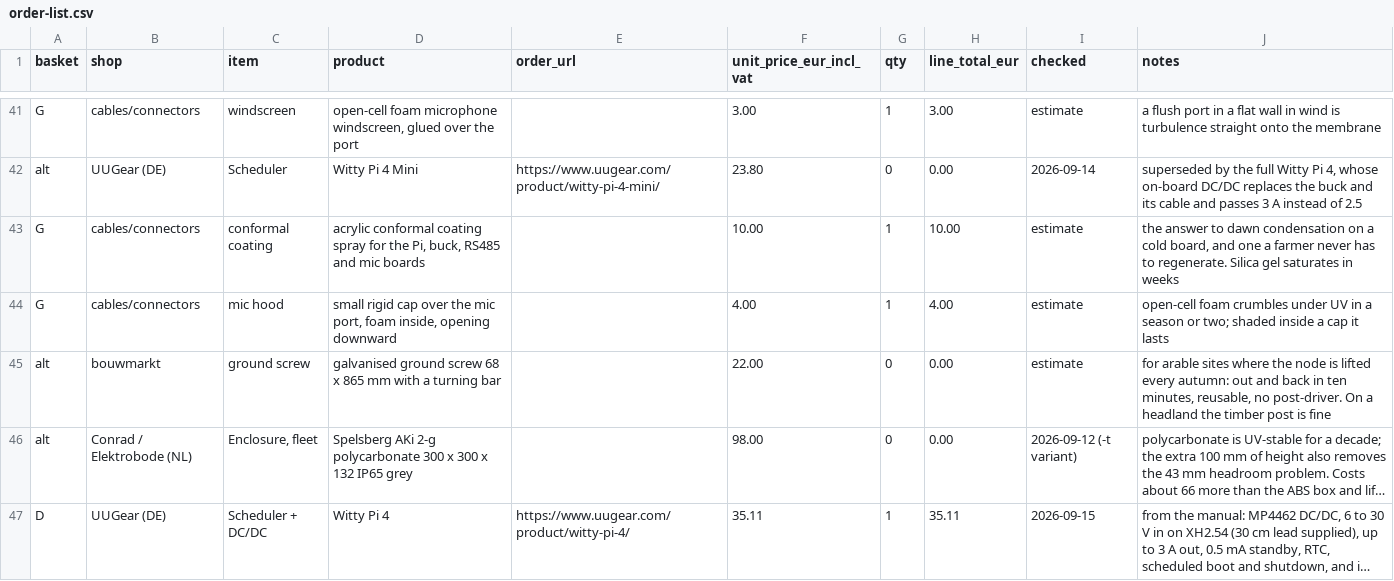
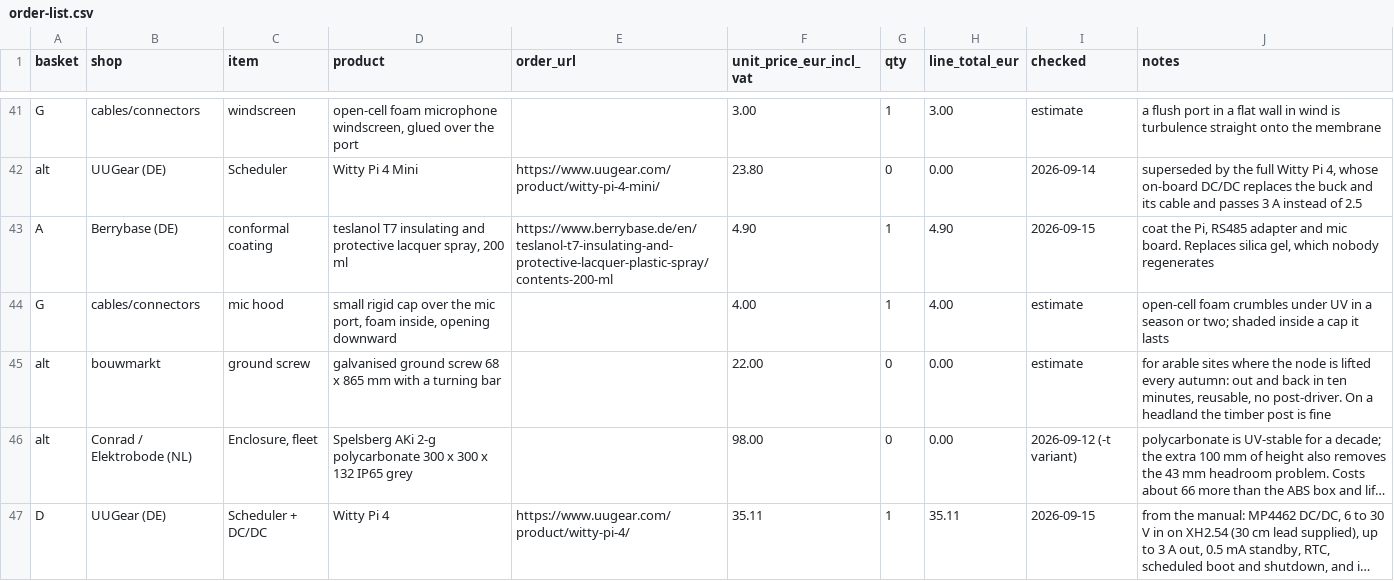
Before and after one commit to oncra/life, a CSV file: kit/order-list.csv, drawn as a sheet; only a part is shown, gaps mark what is left out; long unchanged cells end in …; removed rows and columns are numbered as before the commit, all else as after; the diff covers the shown part only; the diff names each change by its address in the sheet, - before the commit and + after, or states it on an @@ line.

Commit message:
Order list: real Berrybase SKUs for the power meter, stacking header, protective lacquer, USB terminal adapter, ferrules, spacers and heatshrink, so seven loose lines fold into one basket

```diff
--- a/kit/order-list.csv
+++ b/kit/order-list.csv
-row 43: G | cables/connectors | conformal coating | acrylic conformal coating spray for the Pi, buck, RS485 and mic boards |  | 10.00 | 1 | 10.00 | estimate | the answer to dawn condensation on a cold board, and one a farmer never has to regenerate. Silica gel saturates in weeks
+row 43: A | Berrybase (DE) | conformal coating | teslanol T7 insulating and protective lacquer spray, 200 ml | https://www.berrybase.de/en/teslanol-t7-insulating-and-protective-lacquer-plastic-spray/contents-200-ml | 4.90 | 1 | 4.90 | 2026-09-15 | coat the Pi, RS485 adapter and mic board. Replaces silica gel, which nobody regenerates
```
Also changed, not shown: 6 added rows, 4 removed rows and 15 edited cells elsewhere in this file.
